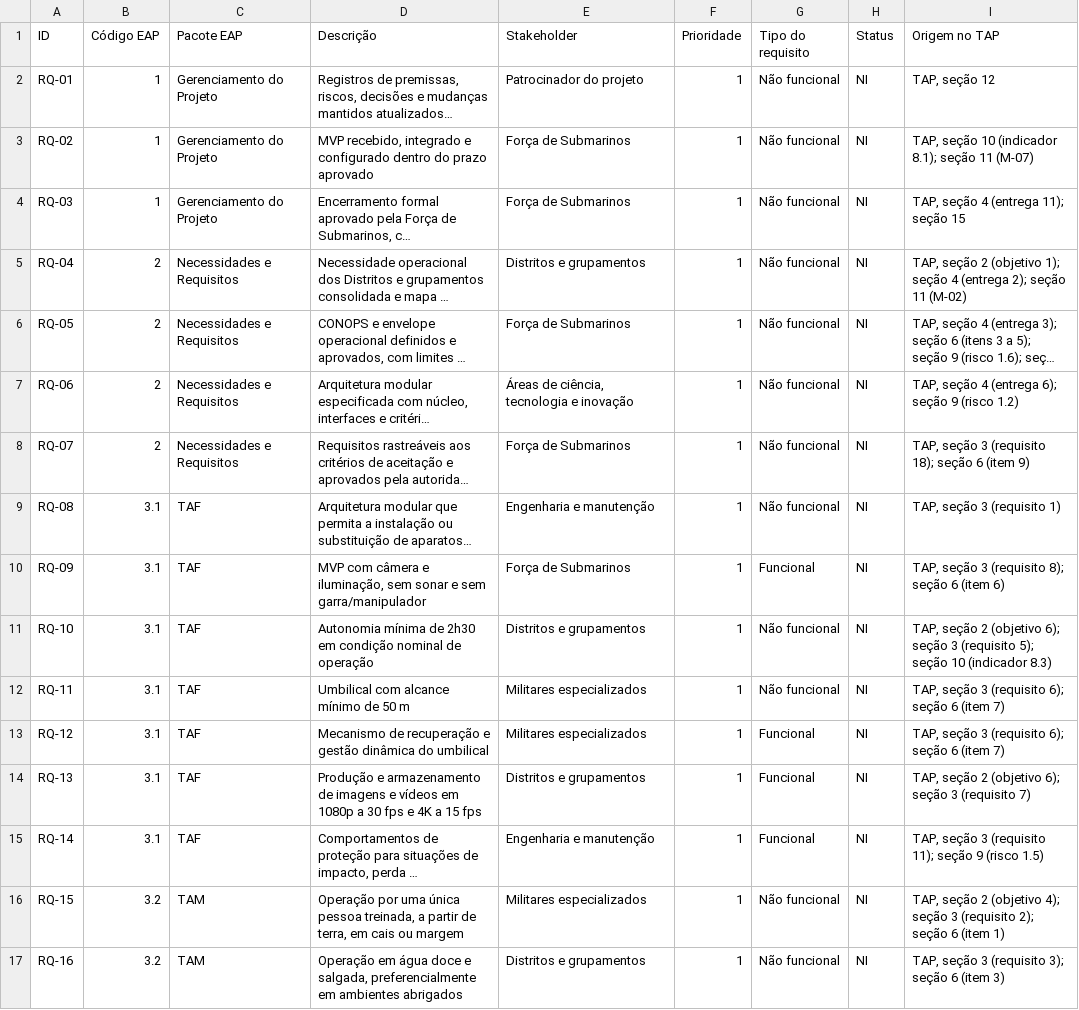
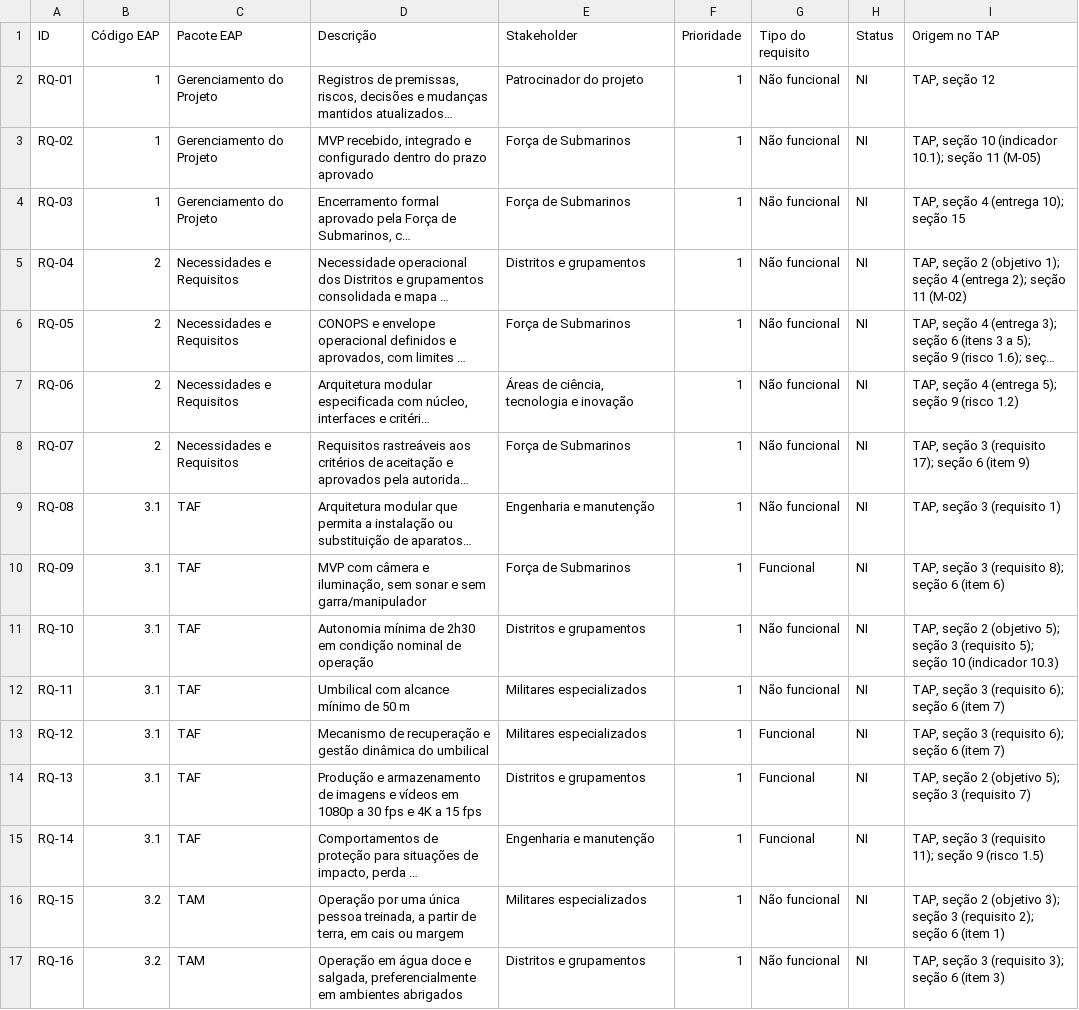
Before and after one commit to IghorRibeiro/Projeto_GDP, a CSV file: entregas/matriz-rastreabilidade.csv, drawn as a sheet; only a part is shown; long unchanged cells end in …; the diff covers the shown part only; the diff names each change by its address in the sheet, - before the commit and + after, or states it on an @@ line.

```diff
--- a/entregas/matriz-rastreabilidade.csv
+++ b/entregas/matriz-rastreabilidade.csv
-I3 (Origem no TAP): …10 (indicador 8.1); seção 11 (M-07)
+I3 (Origem no TAP): …10 (indicador 10.1); seção 11 (M-05)
-I4 (Origem no TAP): TAP, seção 4 (entrega 11); seção 15
+I4 (Origem no TAP): TAP, seção 4 (entrega 10); seção 15
-I7 (Origem no TAP): TAP, seção 4 (entrega 6); seção 9 (risco 1.2)
+I7 (Origem no TAP): TAP, seção 4 (entrega 5); seção 9 (risco 1.2)
-I8 (Origem no TAP): TAP, seção 3 (requisito 18); seção 6 (item 9)
+I8 (Origem no TAP): TAP, seção 3 (requisito 17); seção 6 (item 9)
-I11 (Origem no TAP): …2 (objetivo 6); seção 3 (requisito 5); seção 10 (indicador 8.3)
+I11 (Origem no TAP): …2 (objetivo 5); seção 3 (requisito 5); seção 10 (indicador 10.3)
-I14 (Origem no TAP): …2 (objetivo 6); seção 3…
+I14 (Origem no TAP): …2 (objetivo 5); seção 3…
-I16 (Origem no TAP): …2 (objetivo 4); seção 3…
+I16 (Origem no TAP): …2 (objetivo 3); seção 3…
```
Also changed, not shown: 10 edited cells elsewhere in this file, entregas/matriz-qualidade.csv, 9 other files.
